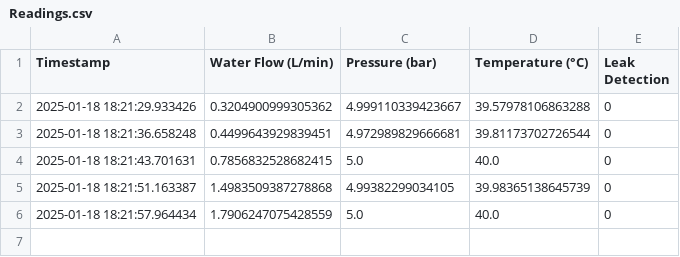
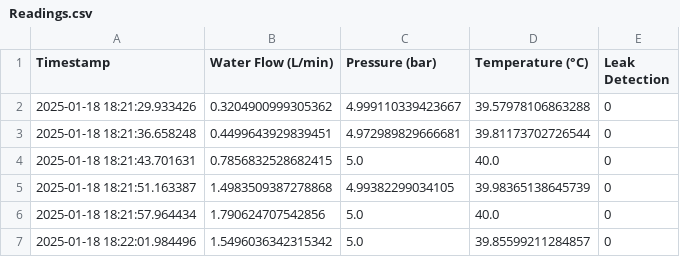
Before and after one commit to Ashaz4994/AGGLOMERATION, a CSV file: Data/Readings.csv, drawn as a sheet.

Commit message:
Updating CSV file via API

```diff
--- a/Data/Readings.csv
+++ b/Data/Readings.csv
@@ -5,2 +5,3 @@ Timestamp,Water Flow (L/min),Pressure (bar),Temperature (°C),Leak Detection
 2025-01-18 18:21:51.163387,1.4983509387278868,4.99382299034105,39.98365138645739,0
-2025-01-18 18:21:57.964434,1.7906247075428559,5.0,40.0,0
+2025-01-18 18:21:57.964434,1.790624707542856,5.0,40.0,0
+2025-01-18 18:22:01.984496,1.5496036342315342,5.0,39.85599211284857,0
```
